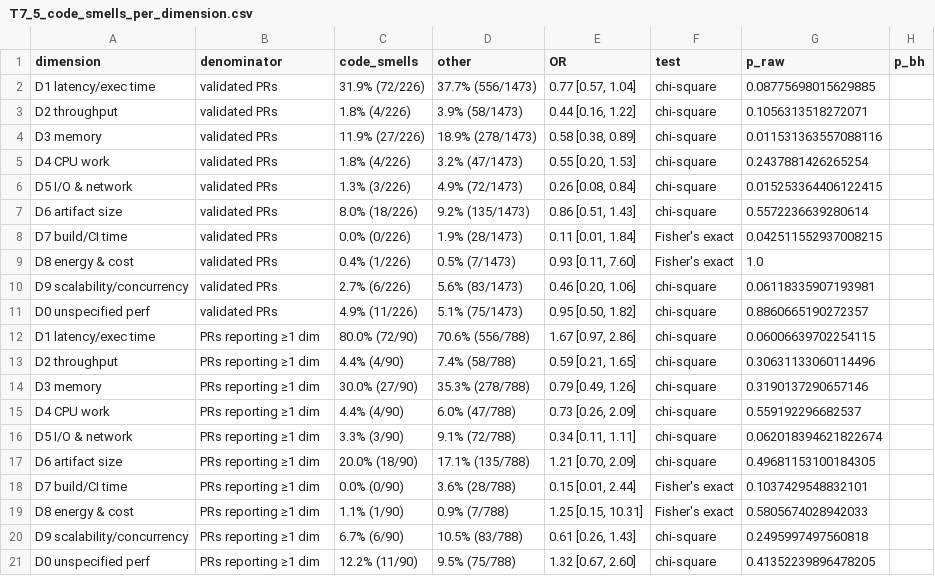
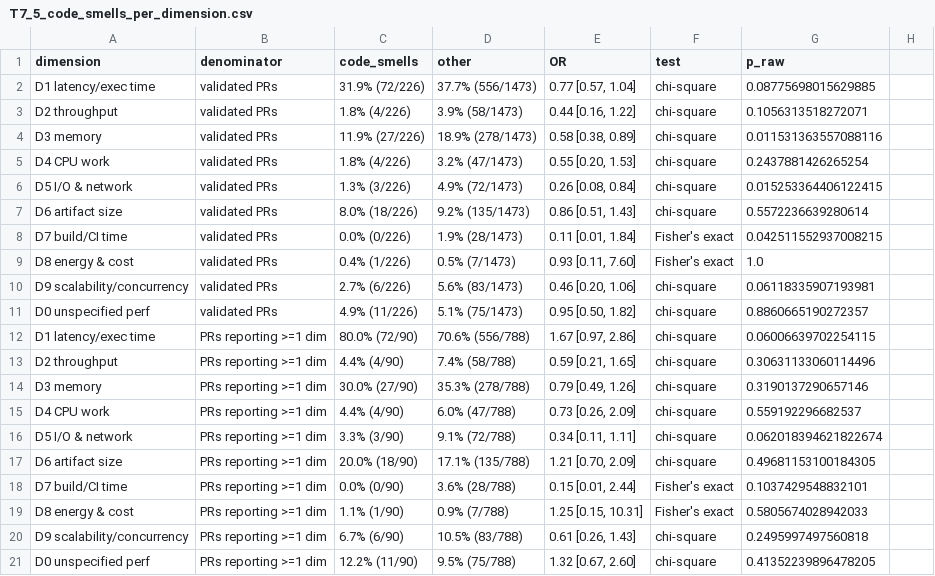
Before and after one commit to PurdueDualityLab/EMSE-perf-pr-study, a CSV file: analysis/rq3_pattern_and_validation/results/tables/T7_5_code_smells_per_dimension.csv, drawn as a sheet; the diff names each change by its address in the sheet, - before the commit and + after, or states it on an @@ line.

```diff
--- a/analysis/rq3_pattern_and_validation/results/tables/T7_5_code_smells_per_dimension.csv
+++ b/analysis/rq3_pattern_and_validation/results/tables/T7_5_code_smells_per_dimension.csv
-H1: p_bh
+H1: (empty)
-B12:B21 (denominator): PRs reporting ≥1 dim
+B12:B21 (denominator): PRs reporting >=1 dim
```
Also changed, not shown: analysis/rq3_pattern_and_validation/results/rq3_code_smells_tests.csv, analysis/rq3_pattern_and_validation/results/tables/T7_1_code_smells_descriptives.csv, 7 other files.
